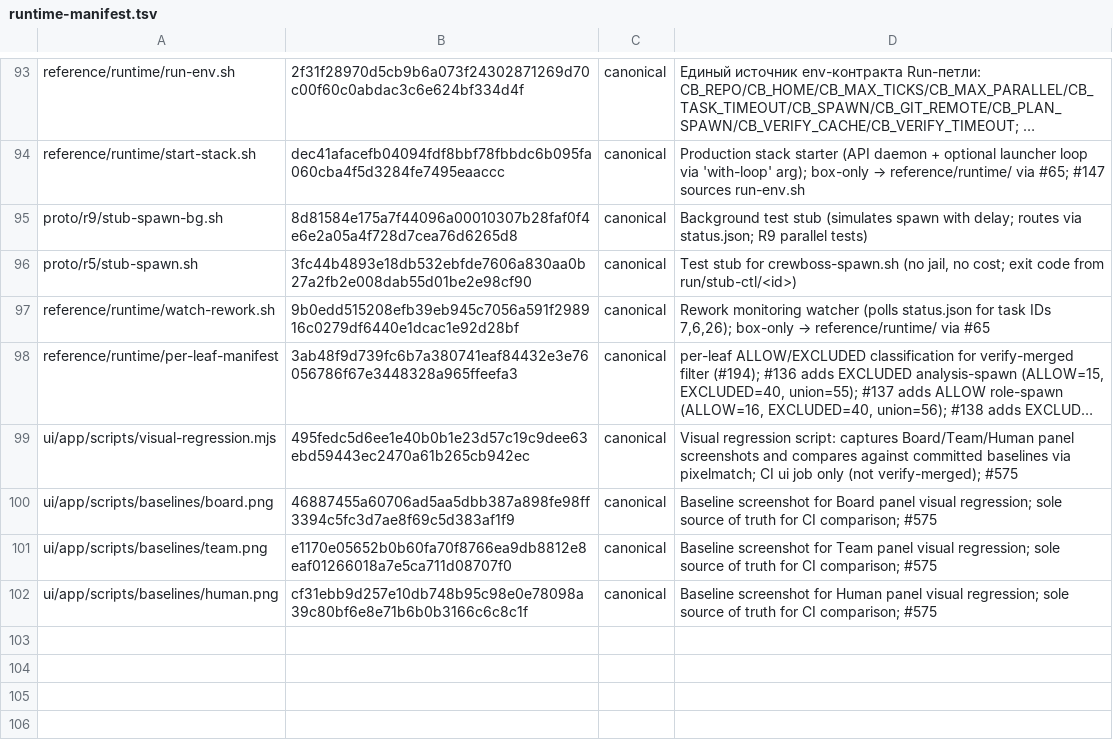
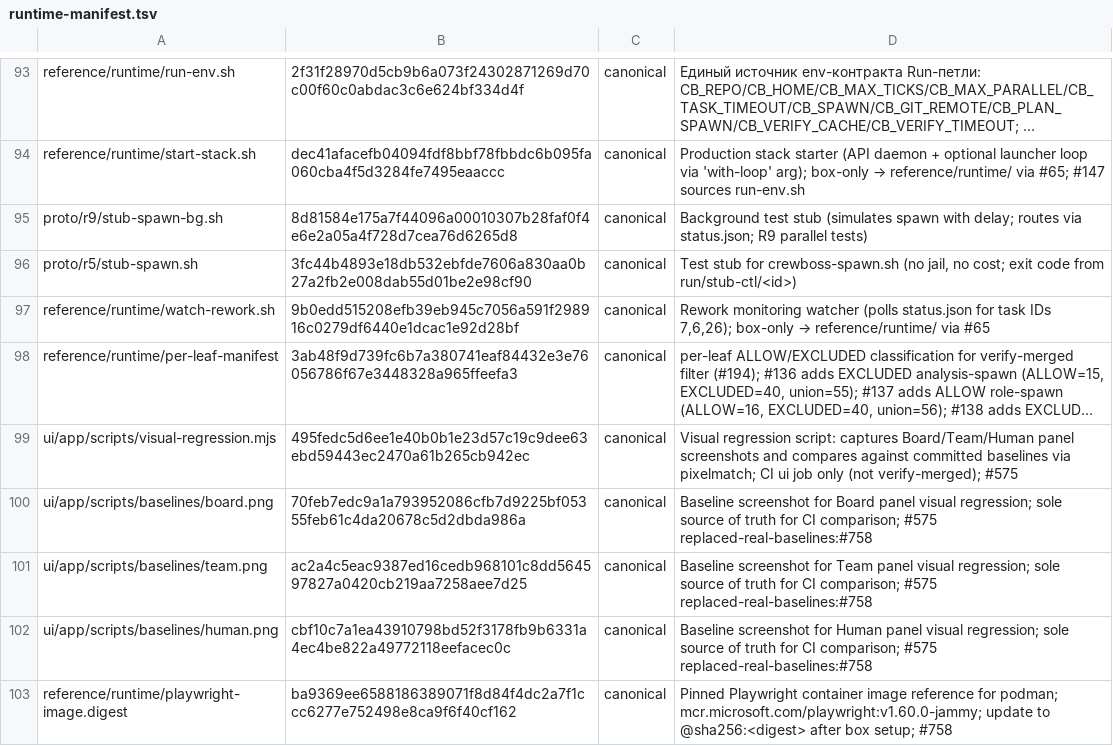
Before and after one commit to ruslan-shaydullin/crewboss, a TSV file: reference/runtime-manifest.tsv, drawn as a sheet; only a part is shown, gaps mark what is left out; long unchanged cells end in …; the diff names each change by its address in the sheet, - before the commit and + after, or states it on an @@ line.

```diff
--- a/reference/runtime-manifest.tsv
+++ b/reference/runtime-manifest.tsv
-B100: 46887455a60706ad5aa5dbb387a898fe98ff3394c5fc3d7ae8f69c5d383af1f9
+B100: 70feb7edc9a1a793952086cfb7d9225bf05355feb61c4da20678c5d2dbda986a
-D100: …comparison; #575
+D100: …comparison; #575 replaced-real-baselines:#758
-B101: e1170e05652b0b60fa70f8766ea9db8812e8eaf01266018a7e5ca711d08707f0
+B101: ac2a4c5eac9387ed16cedb968101c8dd564597827a0420cb219aa7258aee7d25
-D101: …comparison; #575
+D101: …comparison; #575 replaced-real-baselines:#758
-B102: cf31ebb9d257e10db748b95c98e0e78098a39c80bf6e8e71b6b0b3166c6c8c1f
+B102: cbf10c7a1ea43910798bd52f3178fb9b6331a4ec4be822a49772118eefacec0c
-D102: …comparison; #575
+D102: …comparison; #575 replaced-real-baselines:#758
+row 103: reference/runtime/playwright-image.digest | ba9369ee6588186389071f8d84f4dc2a7f1ccc6277e752498e8ca9f6f40cf162 | canonical | Pinned Playwright container image reference for podman; mcr.microsoft.com/playwright:v1.60.0-jammy; update to @sha256:<digest> after box setup; #758
```
Also changed, not shown: 4 other files.
